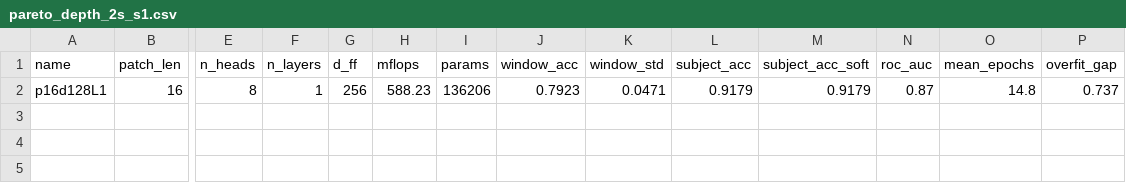
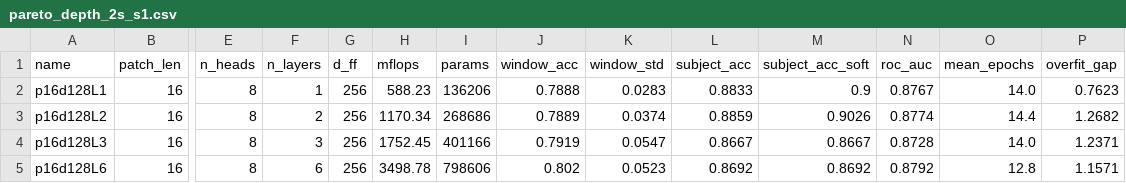
Before and after one commit to HUFS-TRACE/HandPd-PatchTsT, a CSV file: results/pareto_depth_2s_s1.csv, drawn as a sheet; only a part is shown, gaps mark what is left out; rows hold the shown columns only; the diff names each change by its address in the sheet, - before the commit and + after, or states it on an @@ line.

```diff
--- a/results/pareto_depth_2s_s1.csv
+++ b/results/pareto_depth_2s_s1.csv
-J2 (window_acc): 0.7923
+J2 (window_acc): 0.7888
-K2 (window_std): 0.0471
+K2 (window_std): 0.0283
-L2 (subject_acc): 0.9179
+L2 (subject_acc): 0.8833
-M2 (subject_acc_soft): 0.9179
+M2 (subject_acc_soft): 0.9
-N2 (roc_auc): 0.87
+N2 (roc_auc): 0.8767
-O2 (mean_epochs): 14.8
+O2 (mean_epochs): 14.0
-P2 (overfit_gap): 0.737
+P2 (overfit_gap): 0.7623
+row 3: p16d128L2 | 16 | 8 | 2 | 256 | 1170.34 | 268686 | 0.7889 | 0.0374 | 0.8859 | 0.9026 | 0.8774 | 14.4 | 1.2682
+row 4: p16d128L3 | 16 | 8 | 3 | 256 | 1752.45 | 401166 | 0.7919 | 0.0547 | 0.8667 | 0.8667 | 0.8728 | 14.0 | 1.2371
+row 5: p16d128L6 | 16 | 8 | 6 | 256 | 3498.78 | 798606 | 0.802 | 0.0523 | 0.8692 | 0.8692 | 0.8792 | 12.8 | 1.1571
```
Also changed, not shown: results/pareto_depth_2s.csv, results/pareto_depth_2s_s7.csv, 12 other files.
